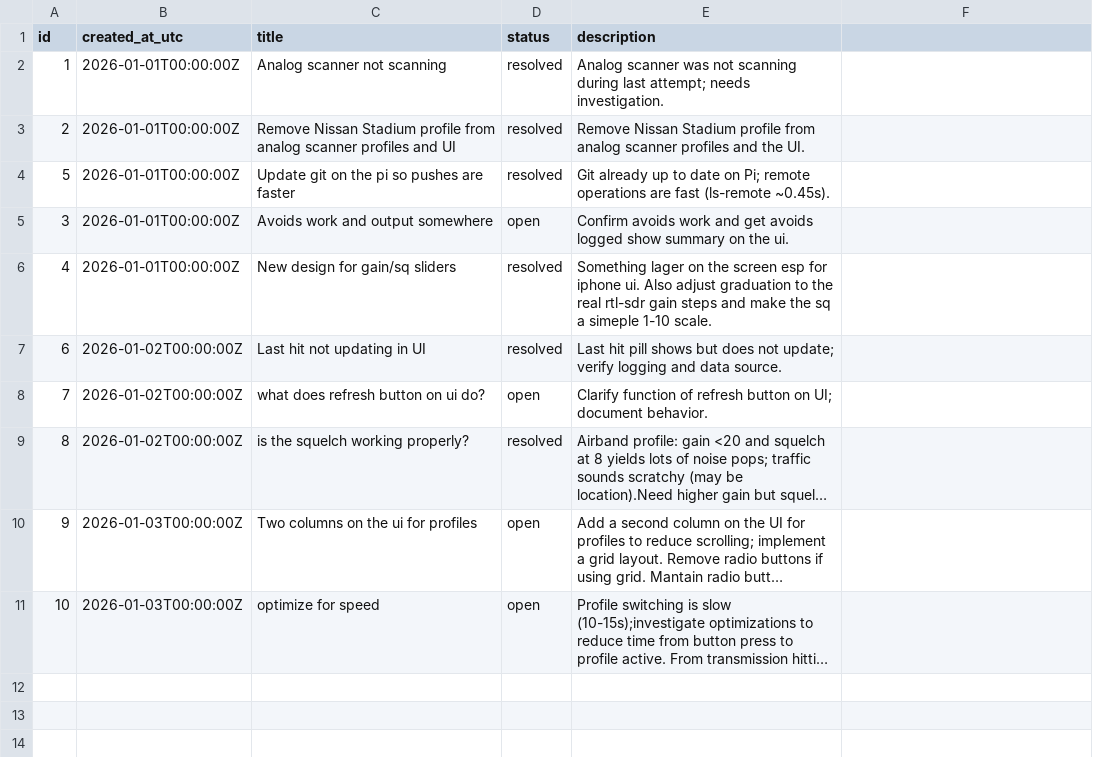
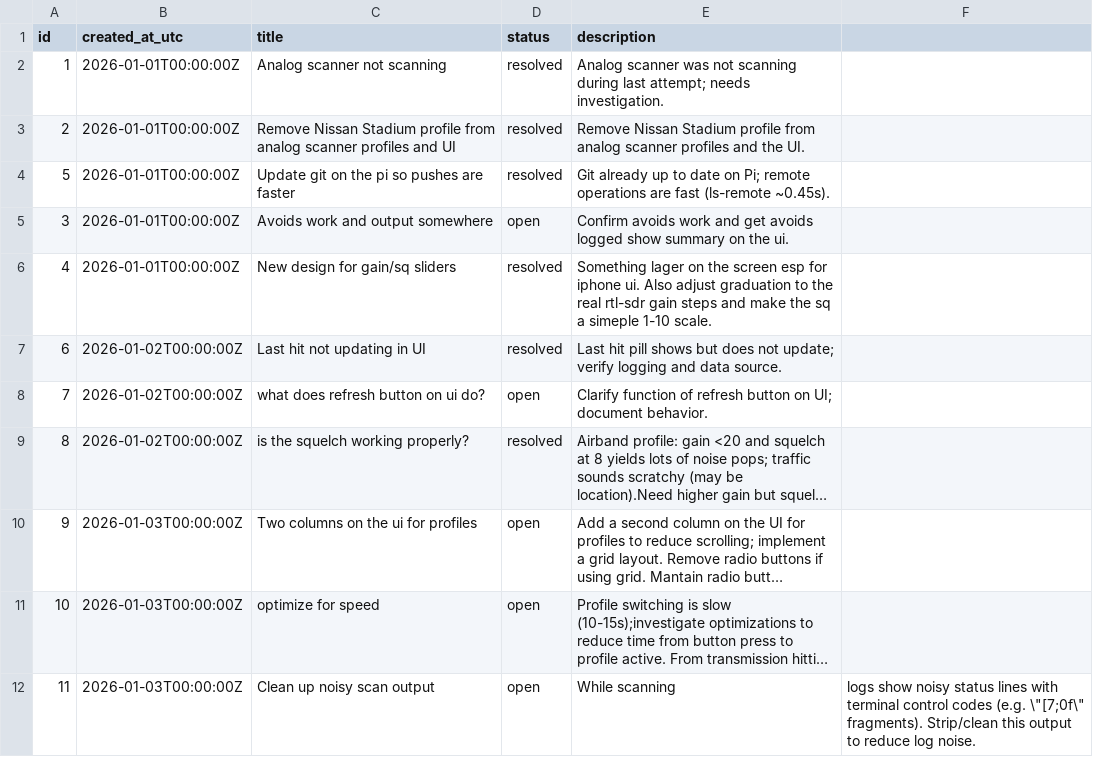
Before and after one commit to willminkoff/scannerproject, a CSV file: admin/trouble_tickets.csv, drawn as a sheet; long unchanged cells end in …; the diff names each change by its address in the sheet, - before the commit and + after, or states it on an @@ line.

Commit message:
Update trouble tickets

```diff
--- a/admin/trouble_tickets.csv
+++ b/admin/trouble_tickets.csv
+row 12: 11 | 2026-01-03T00:00:00Z | Clean up noisy scan output | open | While scanning | logs show noisy status lines with terminal control codes (e.g. \"[7;0f\" fragments). Strip/clean this output to reduce log noise.
```
